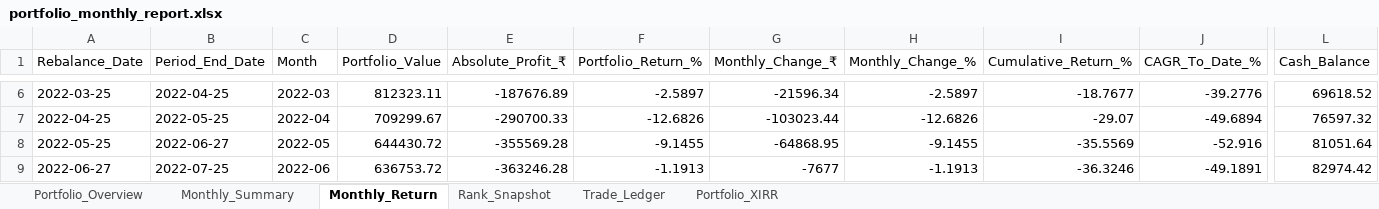
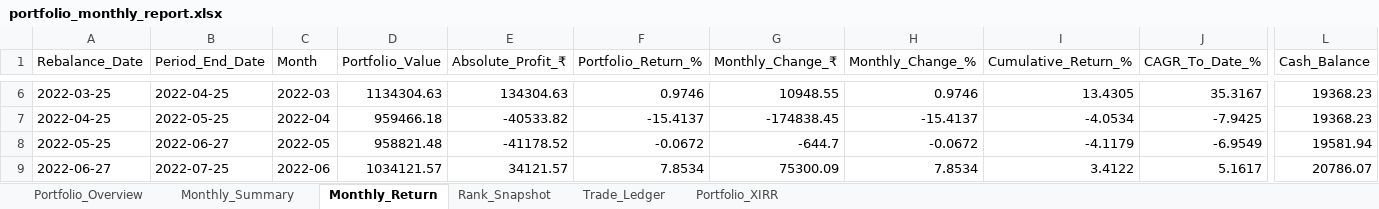
Before and after one commit to Super-Traders/Market-Move, an Excel workbook: portfolio_monthly_report.xlsx, sheet Monthly_Return, drawn as a sheet; only a part is shown, gaps mark what is left out; values as stored, in another font and other column widths than the file's, no borders; the diff covers the shown part only; the diff names each change by its address in the sheet, - before the commit and + after, or states it on an @@ line.

```diff
--- a/portfolio_monthly_report.xlsx (sheet Monthly_Return)
+++ b/portfolio_monthly_report.xlsx (sheet Monthly_Return)
-D6 (Portfolio_Value): 812323.11
+D6 (Portfolio_Value): 1134304.63
-E6 (Absolute_Profit_₹): -187676.89
+E6 (Absolute_Profit_₹): 134304.63
-F6 (Portfolio_Return_%): -2.5897
+F6 (Portfolio_Return_%): 0.9746
-G6 (Monthly_Change_₹): -21596.34
+G6 (Monthly_Change_₹): 10948.55
-H6 (Monthly_Change_%): -2.5897
+H6 (Monthly_Change_%): 0.9746
-I6 (Cumulative_Return_%): -18.7677
+I6 (Cumulative_Return_%): 13.4305
-J6 (CAGR_To_Date_%): -39.2776
+J6 (CAGR_To_Date_%): 35.3167
-L6 (Cash_Balance): 69618.52
+L6 (Cash_Balance): 19368.23
-D7 (Portfolio_Value): 709299.67
+D7 (Portfolio_Value): 959466.18
-E7 (Absolute_Profit_₹): -290700.33
+E7 (Absolute_Profit_₹): -40533.82
-F7 (Portfolio_Return_%): -12.6826
+F7 (Portfolio_Return_%): -15.4137
-G7 (Monthly_Change_₹): -103023.44
+G7 (Monthly_Change_₹): -174838.45
-H7 (Monthly_Change_%): -12.6826
+H7 (Monthly_Change_%): -15.4137
-I7 (Cumulative_Return_%): -29.07
+I7 (Cumulative_Return_%): -4.0534
-J7 (CAGR_To_Date_%): -49.6894
+J7 (CAGR_To_Date_%): -7.9425
-L7 (Cash_Balance): 76597.32
+L7 (Cash_Balance): 19368.23
-D8 (Portfolio_Value): 644430.72
+D8 (Portfolio_Value): 958821.48
-E8 (Absolute_Profit_₹): -355569.28
+E8 (Absolute_Profit_₹): -41178.52
-F8 (Portfolio_Return_%): -9.1455
+F8 (Portfolio_Return_%): -0.0672
-G8 (Monthly_Change_₹): -64868.95
+G8 (Monthly_Change_₹): -644.7
-H8 (Monthly_Change_%): -9.1455
+H8 (Monthly_Change_%): -0.0672
-I8 (Cumulative_Return_%): -35.5569
+I8 (Cumulative_Return_%): -4.1179
-J8 (CAGR_To_Date_%): -52.916
+J8 (CAGR_To_Date_%): -6.9549
-L8 (Cash_Balance): 81051.64
+L8 (Cash_Balance): 19581.94
-D9 (Portfolio_Value): 636753.72
+D9 (Portfolio_Value): 1034121.57
-E9 (Absolute_Profit_₹): -363246.28
+E9 (Absolute_Profit_₹): 34121.57
-F9 (Portfolio_Return_%): -1.1913
+F9 (Portfolio_Return_%): 7.8534
-G9 (Monthly_Change_₹): -7677
+G9 (Monthly_Change_₹): 75300.09
-H9 (Monthly_Change_%): -1.1913
+H9 (Monthly_Change_%): 7.8534
-I9 (Cumulative_Return_%): -36.3246
+I9 (Cumulative_Return_%): 3.4122
-J9 (CAGR_To_Date_%): -49.1891
+J9 (CAGR_To_Date_%): 5.1617
-L9 (Cash_Balance): 82974.42
+L9 (Cash_Balance): 20786.07
```
Also changed, not shown: 441 edited cells elsewhere in this sheet, sheet Trade_Ledger, sheet Rank_Snapshot, sheet Monthly_Summary, sheet Portfolio_Overview, sheet Portfolio_XIRR, portfolio_monthly_report - 5 year 20 Stock 60 Exit.xlsx, portfolio_parameter_sweep Study.xlsx, 3 other files.
